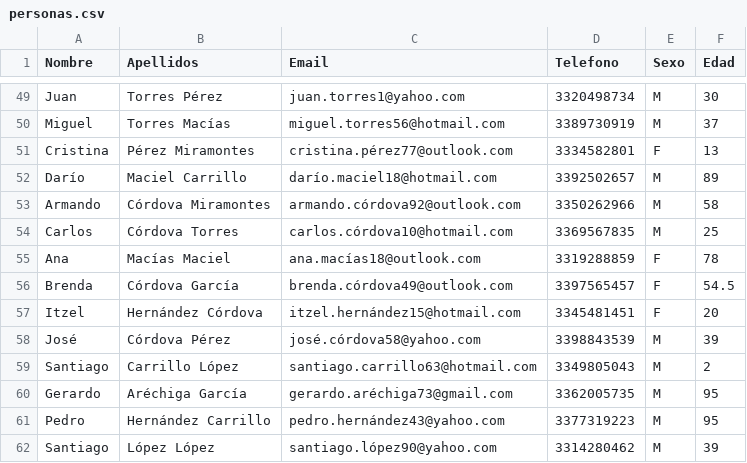
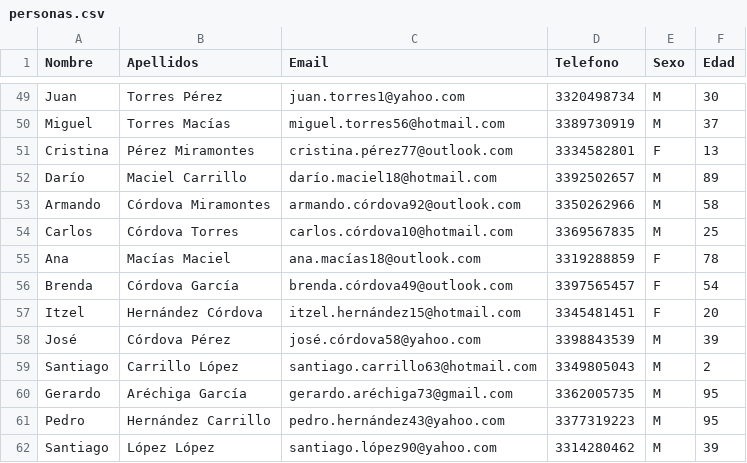
Before and after one commit to a22310439/7mo-semestre, a CSV file: Analisis de Datos/Parcial 1/personas.csv, drawn as a sheet; only a part is shown, gaps mark what is left out.

Commit message:
Cambios al CSV de personas y sanitización de los datos

```diff
--- a/Analisis de Datos/Parcial 1/personas.csv
+++ b/Analisis de Datos/Parcial 1/personas.csv
@@ -55,3 +55,3 @@ Carlos,Córdova Torres,carlos.córdova10@hotmail.com,3369567835,M,25
 Ana,Macías Maciel,ana.macías18@outlook.com,3319288859,F,78
-Brenda,Córdova García,brenda.córdova49@outlook.com,3397565457,F,54.5
+Brenda,Córdova García,brenda.córdova49@outlook.com,3397565457,F,54
 Itzel,Hernández Córdova,itzel.hernández15@hotmail.com,3345481451,F,20
```
Also changed, not shown: Analisis de Datos/Parcial 1/invalidos.csv, Analisis de Datos/Parcial 1/validos.csv.
